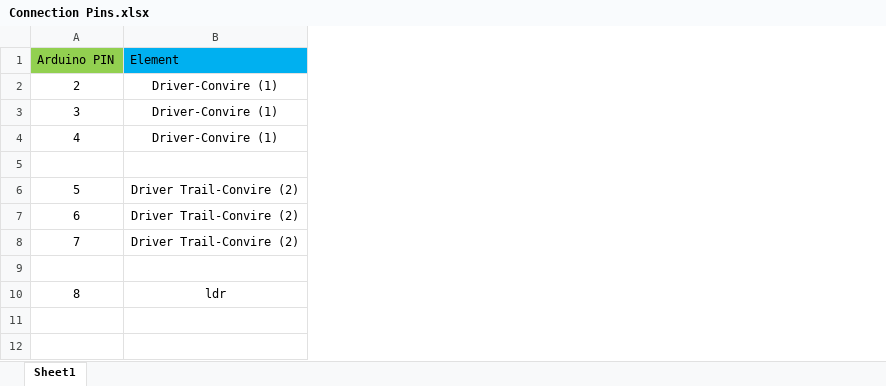
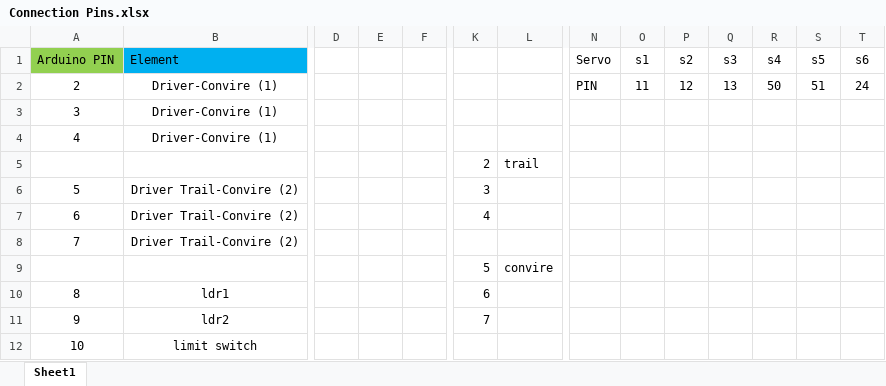
Before and after one commit to JawadHamdan03/Hardware-Gp-, an Excel workbook: Connection Pins.xlsx, sheet Sheet1, drawn as a sheet; only a part is shown, gaps mark what is left out; values as stored, in another font and other column widths than the file's, no borders; rows hold the shown columns only; the diff covers the shown part only; the diff names each change by its address in the sheet, - before the commit and + after, or states it on an @@ line.

```diff
--- a/Connection Pins.xlsx (sheet Sheet1)
+++ b/Connection Pins.xlsx (sheet Sheet1)
+column D, empty
+column E, empty
+column F, empty
+column K, rows 5-10: 2 | 3 | 4 |  | 5 | 6
+column L, rows 5-9: trail |  |  |  | convire
+column N (Servo), row 2: PIN
+column O (s1), row 2: 11
+column P (s2), row 2: 12
+column Q (s3), row 2: 13
+column R (s4), row 2: 50
+column S (s5), row 2: 51
+column T (s6), row 2: 24
-row 5: (empty)
+row 5:  |  |  |  |  | 2 | trail
-row 9: (empty)
+row 9:  |  |  |  |  | 5 | convire
-B10 (Element): ldr
+B10 (Element): ldr1
+row 11: 9 | ldr2 |  |  |  | 7
+row 12: 10 | limit switch
```
Also changed, not shown: 5 added columns elsewhere in this sheet, 8 other files.
